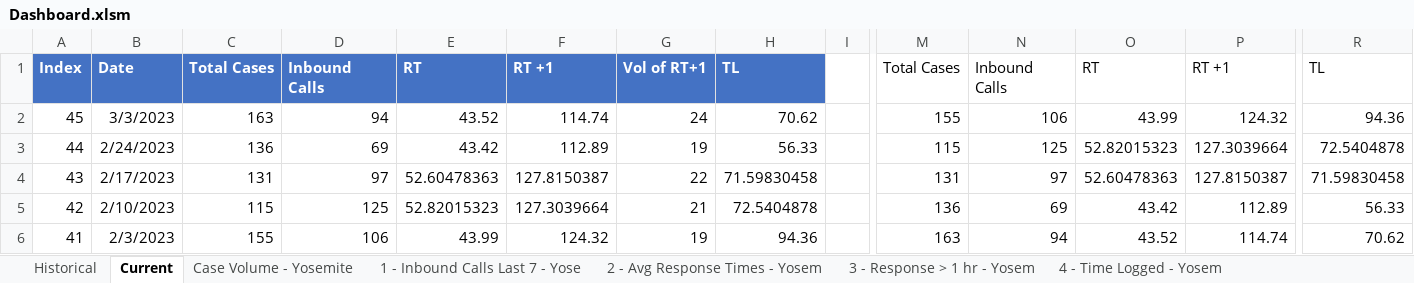
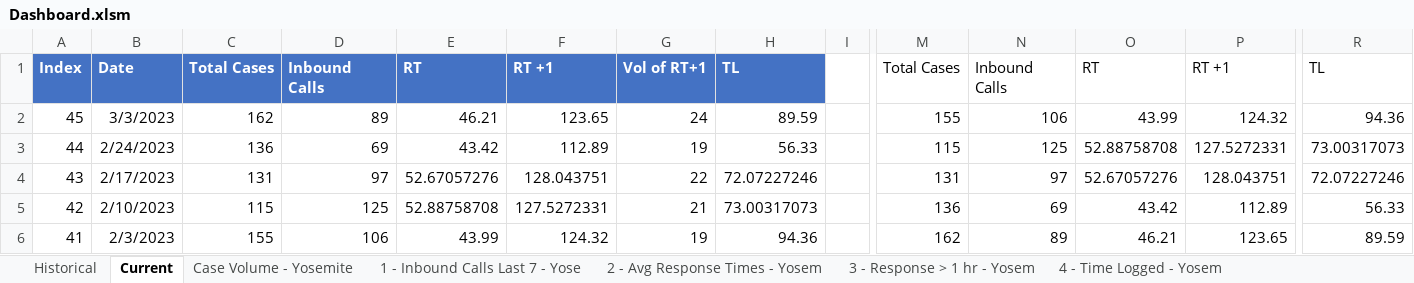
Before and after one commit to TeamYosem/prod, an Excel workbook: src/assets/Dashboard.xlsm, sheet Current, drawn as a sheet; only a part is shown, gaps mark what is left out; values as stored, in another font and other column widths than the file's, no borders; table styles not drawn; the diff names each change by its address in the sheet, - before the commit and + after, or states it on an @@ line.

```diff
--- a/src/assets/Dashboard.xlsm (sheet Current)
+++ b/src/assets/Dashboard.xlsm (sheet Current)
-C2: 163
+C2: 162
-D2: 94
+D2: 89
-E2: 43.52
+E2: 46.21
-F2: 114.74
+F2: 123.65
-H2: 70.62
+H2: 89.59
-O3: 52.82015323
+O3: 52.88758708
-P3: 127.3039664
+P3: 127.5272331
-R3: 72.5404878
+R3: 73.00317073
-E4: 52.60478363
+E4: 52.67057276
-F4: 127.8150387
+F4: 128.043751
-H4: 71.59830458
+H4: 72.07227246
-O4: 52.60478363
+O4: 52.67057276
-P4: 127.8150387
+P4: 128.043751
-R4: 71.59830458
+R4: 72.07227246
-E5: 52.82015323
+E5: 52.88758708
-F5: 127.3039664
+F5: 127.5272331
-H5: 72.5404878
+H5: 73.00317073
-M6: 163
+M6: 162
-N6: 94
+N6: 89
-O6: 43.52
+O6: 46.21
-P6: 114.74
+P6: 123.65
-R6: 70.62
+R6: 89.59
```
Also changed, not shown: sheet 4 - Time Logged - Yosem, sheet 2 - Avg Response Times - Yosem, sheet Case Volume - Yosemite, sheet 1 - Inbound Calls Last 7 - Yose, sheet 3 - Response > 1 hr - Yosem, sheet Historical, hidden cells.
